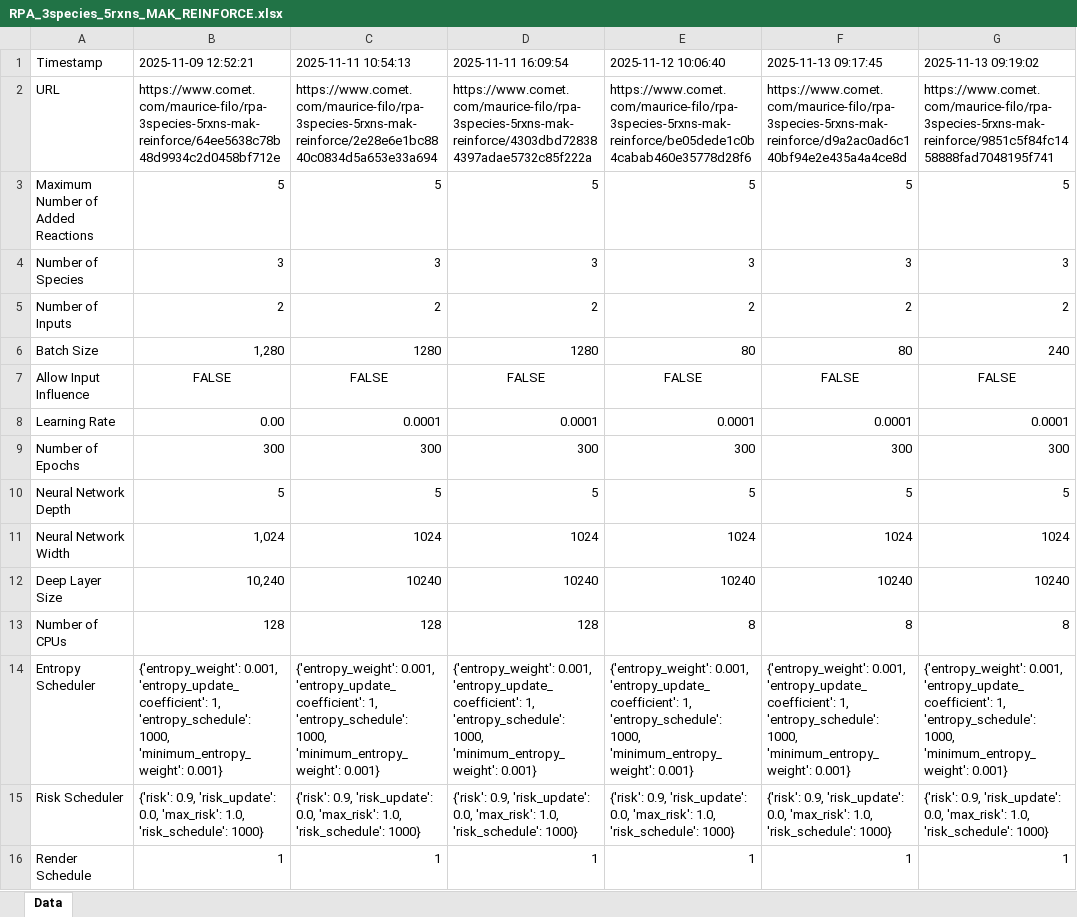
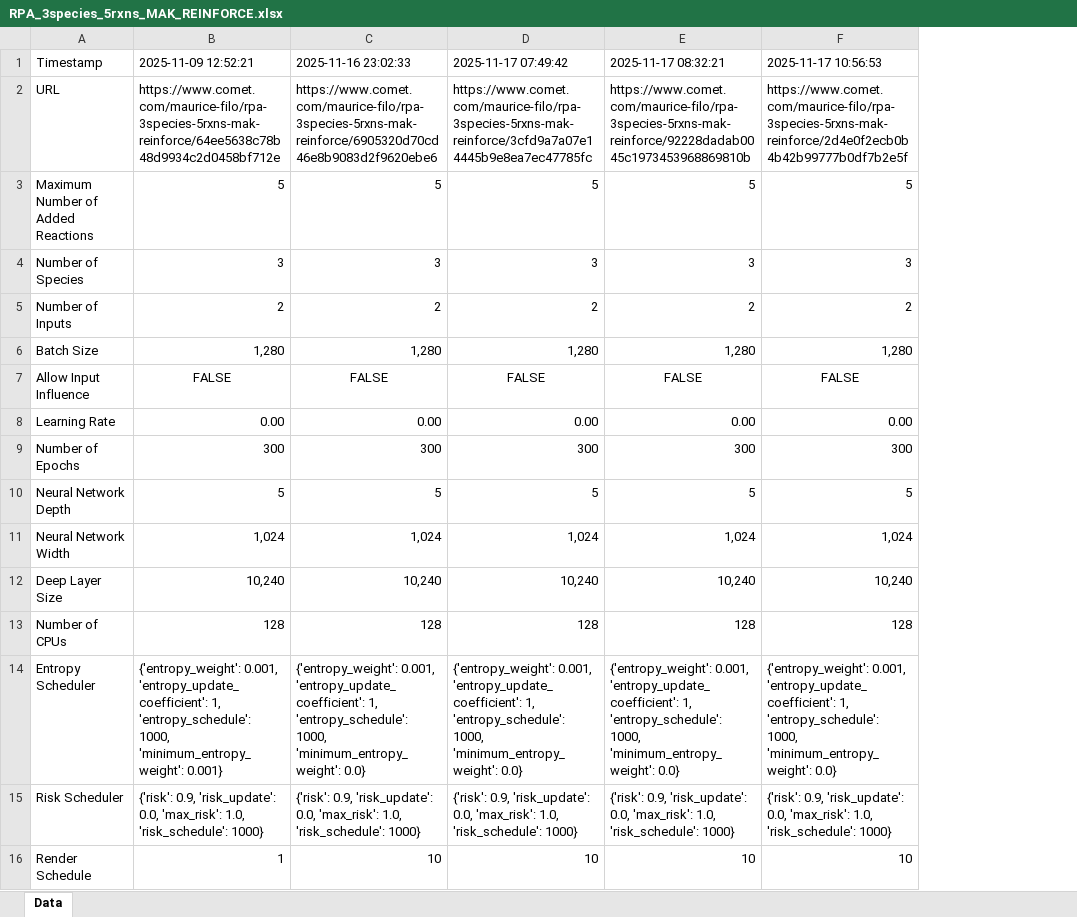
Before and after one commit to Maurice-Filo/GenAI-Net, an Excel workbook: apps_MAK_REINFORCE/RPA_3species_5rxns/RPA_3species_5rxns_MAK_REINFORCE.xlsx, sheet Data, drawn as a sheet; only a part is shown; values as stored, in another font and other column widths than the file's, no borders; removed rows and columns are numbered as before the commit, all else as after; the diff covers the shown part only; the diff names each change by its address in the sheet, - before the commit and + after, or states it on an @@ line.

```diff
--- a/apps_MAK_REINFORCE/RPA_3species_5rxns/RPA_3species_5rxns_MAK_REINFORCE.xlsx (sheet Data)
+++ b/apps_MAK_REINFORCE/RPA_3species_5rxns/RPA_3species_5rxns_MAK_REINFORCE.xlsx (sheet Data)
-column G (2025-11-13 09:19:02), rows 2-16: https://www.comet.com/maurice-filo/rpa-3species-5rxns-mak-reinforce/9851c5f84fc1458888fad7048195f741 | 5 | 3 | 2 | 240 | FALSE | 0.0001 | 300 | 5 | 1024 | 10240 | 8 | {'entropy_weight': 0.001, 'entropy_update_coefficient': 1, 'entropy_schedule': 1000, 'minimum_entropy_weight': 0.001} | {'risk': 0.9, 'risk_update': 0.0, 'max_risk': 1.0, 'risk_schedule': 1000} | 1
-C1: 2025-11-11 10:54:13
+C1: 2025-11-16 23:02:33
-D1: 2025-11-11 16:09:54
+D1: 2025-11-17 07:49:42
-E1: 2025-11-12 10:06:40
+E1: 2025-11-17 08:32:21
-F1: 2025-11-13 09:17:45
+F1: 2025-11-17 10:56:53
-C2 (2025-11-16 23:02:33): https://www.comet.com/maurice-filo/rpa-3species-5rxns-mak-reinforce/2e28e6e1bc8840c0834d5a653e33a694
+C2 (2025-11-16 23:02:33): https://www.comet.com/maurice-filo/rpa-3species-5rxns-mak-reinforce/6905320d70cd46e8b9083d2f9620ebe6
-D2 (2025-11-17 07:49:42): https://www.comet.com/maurice-filo/rpa-3species-5rxns-mak-reinforce/4303dbd728384397adae5732c85f222a
+D2 (2025-11-17 07:49:42): https://www.comet.com/maurice-filo/rpa-3species-5rxns-mak-reinforce/3cfd9a7a07e14445b9e8ea7ec47785fc
-E2 (2025-11-17 08:32:21): https://www.comet.com/maurice-filo/rpa-3species-5rxns-mak-reinforce/be05dede1c0b4cabab460e35778d28f6
+E2 (2025-11-17 08:32:21): https://www.comet.com/maurice-filo/rpa-3species-5rxns-mak-reinforce/92228dadab0045c1973453968869810b
-F2 (2025-11-17 10:56:53): https://www.comet.com/maurice-filo/rpa-3species-5rxns-mak-reinforce/d9a2ac0ad6c140bf94e2e435a4a4ce8d
+F2 (2025-11-17 10:56:53): https://www.comet.com/maurice-filo/rpa-3species-5rxns-mak-reinforce/2d4e0f2ecb0b4b42b99777b0df7b2e5f
-C6 (2025-11-16 23:02:33): 1280
+C6 (2025-11-16 23:02:33): 1,280
-D6 (2025-11-17 07:49:42): 1280
+D6 (2025-11-17 07:49:42): 1,280
-E6 (2025-11-17 08:32:21): 80
+E6 (2025-11-17 08:32:21): 1,280
-F6 (2025-11-17 10:56:53): 80
+F6 (2025-11-17 10:56:53): 1,280
-C8 (2025-11-16 23:02:33): 0.0001
+C8 (2025-11-16 23:02:33): 0.00
-D8 (2025-11-17 07:49:42): 0.0001
+D8 (2025-11-17 07:49:42): 0.00
-E8 (2025-11-17 08:32:21): 0.0001
+E8 (2025-11-17 08:32:21): 0.00
-F8 (2025-11-17 10:56:53): 0.0001
+F8 (2025-11-17 10:56:53): 0.00
-C11 (2025-11-16 23:02:33): 1024
+C11 (2025-11-16 23:02:33): 1,024
-D11 (2025-11-17 07:49:42): 1024
+D11 (2025-11-17 07:49:42): 1,024
-E11 (2025-11-17 08:32:21): 1024
+E11 (2025-11-17 08:32:21): 1,024
-F11 (2025-11-17 10:56:53): 1024
+F11 (2025-11-17 10:56:53): 1,024
-C12 (2025-11-16 23:02:33): 10240
+C12 (2025-11-16 23:02:33): 10,240
-D12 (2025-11-17 07:49:42): 10240
+D12 (2025-11-17 07:49:42): 10,240
-E12 (2025-11-17 08:32:21): 10240
+E12 (2025-11-17 08:32:21): 10,240
-F12 (2025-11-17 10:56:53): 10240
+F12 (2025-11-17 10:56:53): 10,240
-E13 (2025-11-17 08:32:21): 8
+E13 (2025-11-17 08:32:21): 128
-F13 (2025-11-17 10:56:53): 8
+F13 (2025-11-17 10:56:53): 128
-C14 (2025-11-16 23:02:33): …1000, 'minimum_entropy_weight': 0.001}
+C14 (2025-11-16 23:02:33): …1000, 'minimum_entropy_weight': 0.0}
-D14 (2025-11-17 07:49:42): …1000, 'minimum_entropy_weight': 0.001}
+D14 (2025-11-17 07:49:42): …1000, 'minimum_entropy_weight': 0.0}
-E14 (2025-11-17 08:32:21): …1000, 'minimum_entropy_weight': 0.001}
+E14 (2025-11-17 08:32:21): …1000, 'minimum_entropy_weight': 0.0}
-F14 (2025-11-17 10:56:53): …1000, 'minimum_entropy_weight': 0.001}
+F14 (2025-11-17 10:56:53): …1000, 'minimum_entropy_weight': 0.0}
-C16 (2025-11-16 23:02:33): 1
+C16 (2025-11-16 23:02:33): 10
-D16 (2025-11-17 07:49:42): 1
+D16 (2025-11-17 07:49:42): 10
-E16 (2025-11-17 08:32:21): 1
+E16 (2025-11-17 08:32:21): 10
-F16 (2025-11-17 10:56:53): 1
+F16 (2025-11-17 10:56:53): 10
```
Also changed, not shown: 1 added row and 24 edited cells elsewhere in this sheet, applications/tracking_disturbance_3species_ppo/Discover_Molecular_Integrators_PPO.xlsx, apps_MAK_REINFORCE/multistability_2species_6rxns/multistability_2species_6rxns_MAK_REINFORCE.xlsx, 17 other files.
